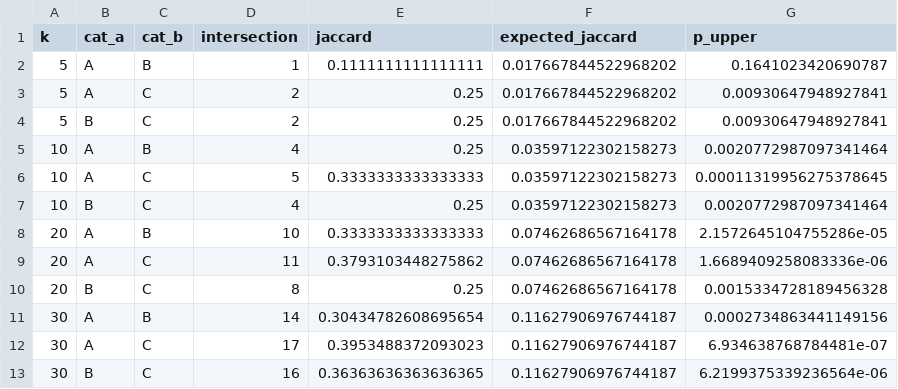
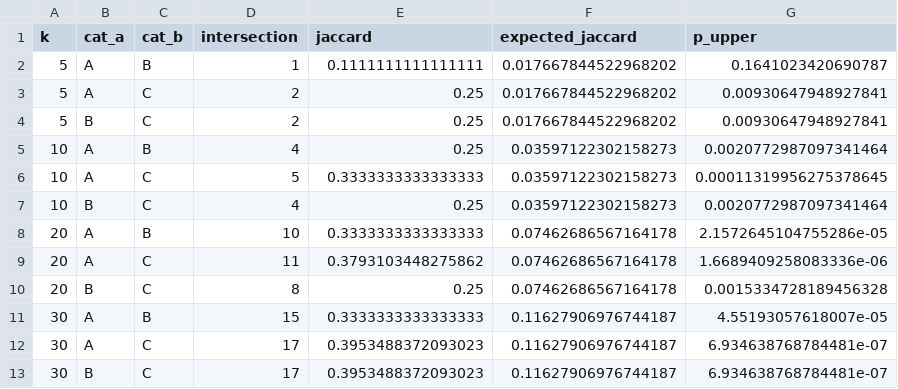
Before and after one commit to Ace-Khan/circuit-conflict, a CSV file: data/results/phase4/overlap_vs_k.csv, drawn as a sheet.

```diff
--- a/data/results/phase4/overlap_vs_k.csv
+++ b/data/results/phase4/overlap_vs_k.csv
@@ -10,4 +10,4 @@ k,cat_a,cat_b,intersection,jaccard,expected_jaccard,p_upper
 20,B,C,8,0.25,0.07462686567164178,0.0015334728189456328
-30,A,B,14,0.30434782608695654,0.11627906976744187,0.0002734863441149156
+30,A,B,15,0.3333333333333333,0.11627906976744187,4.55193057618007e-05
 30,A,C,17,0.3953488372093023,0.11627906976744187,6.934638768784481e-07
-30,B,C,16,0.36363636363636365,0.11627906976744187,6.2199375339236564e-06
+30,B,C,17,0.3953488372093023,0.11627906976744187,6.934638768784481e-07
```
Also changed, not shown: data/results/phase1/behavioural.csv, data/results/phase3/head_stats_A.csv, 28 other files.
